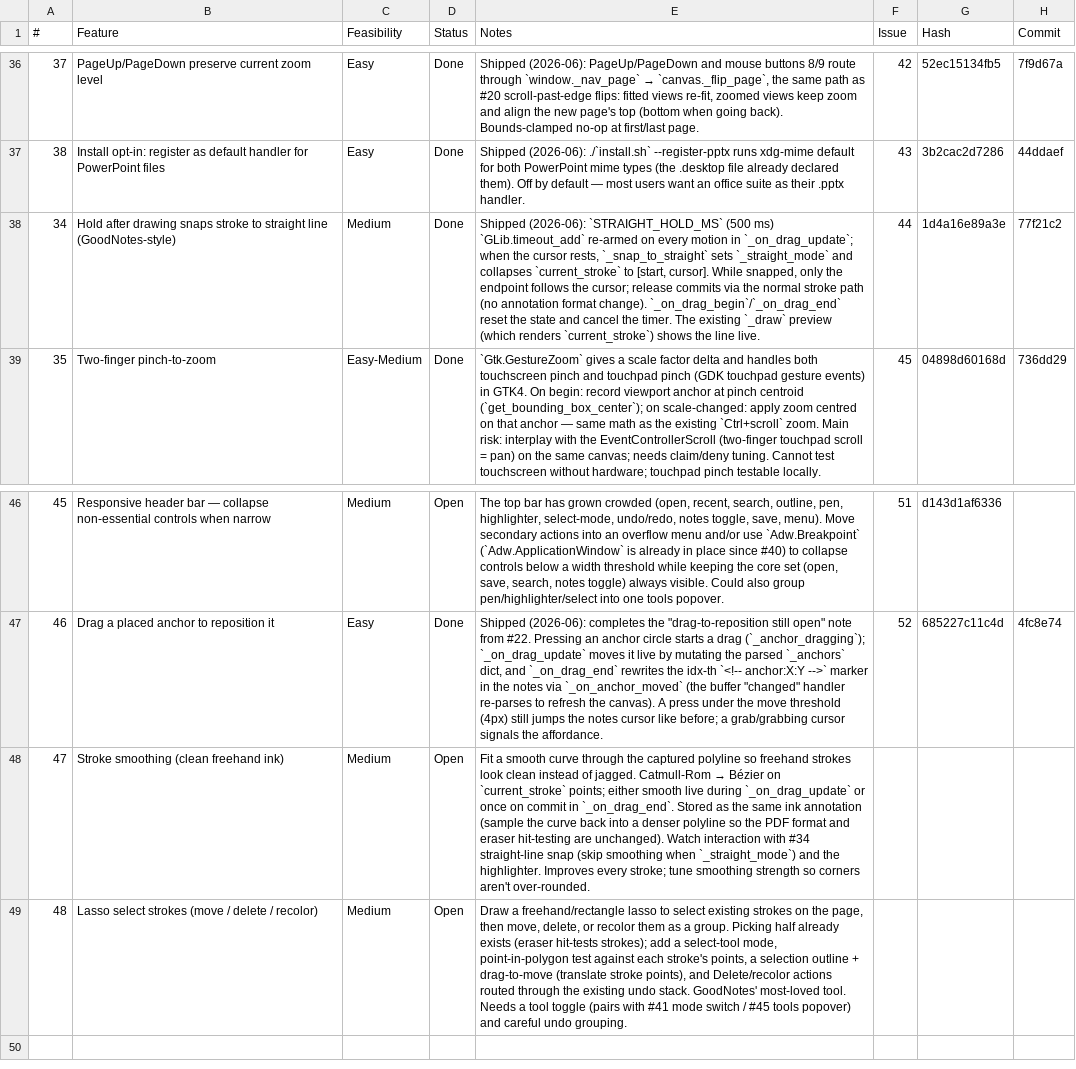
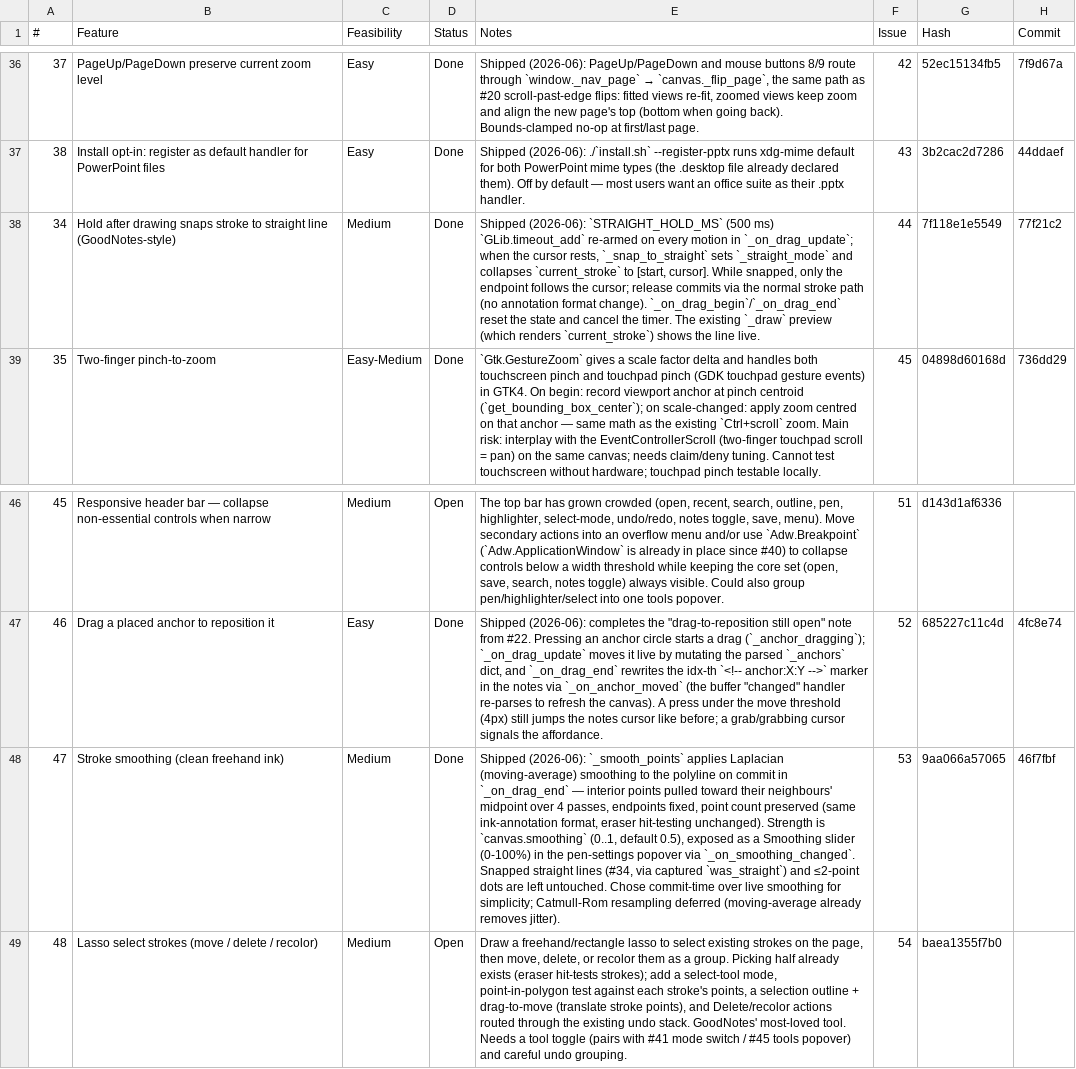
Before and after one commit to brokkoli71/sidemark, a CSV file: ideas.csv, drawn as a sheet; only a part is shown, gaps mark what is left out; the diff names each change by its address in the sheet, - before the commit and + after, or states it on an @@ line.

```diff
--- a/ideas.csv
+++ b/ideas.csv
-G38 (Hash): 1d4a16e89a3e
+G38 (Hash): 7f118e1e5549
-D48 (Status): Open
+D48 (Status): Done
@@ E48 (Notes): Fit a smooth curve through the captured polyline so freehand strokes look clean instead of jagged. Catmull-Rom → Bézier on `current_stroke` points; either smooth live during `_on_drag_update` or once on commit in `_on_drag_end`. Stored as the same ink annotation (sample the curve back into a denser polyline so the PDF format and eraser hit-testing are unchanged). Watch interaction with #34 straight-line snap (skip smoothing when `_straight_mode`) and the highlighter. Improves every stroke; tune smoothing strength so corners aren't over-rounded. → Shipped (2026-06): `_smooth_points` applies Laplacian (moving-average) smoothing to the polyline on commit in `_on_drag_end` — interior points pulled toward their neighbours' midpoint over 4 passes, endpoints fixed, point count preserved (same ink-annotation format, eraser hit-testing unchanged). Strength is `canvas.smoothing` (0..1, default 0.5), exposed as a Smoothing slider (0-100%) in the pen-settings popover via `_on_smoothing_changed`. Snapped straight lines (#34, via captured `was_straight`) and ≤2-point dots are left untouched. Chose commit-time over live smoothing for simplicity; Catmull-Rom resampling deferred (moving-average already removes jitter). @@
-F48 (Issue): (empty)
+F48 (Issue): 53
-G48 (Hash): (empty)
+G48 (Hash): 9aa066a57065
-H48 (Commit): (empty)
+H48 (Commit): 46f7fbf
-F49 (Issue): (empty)
+F49 (Issue): 54
-G49 (Hash): (empty)
+G49 (Hash): baea1355f7b0
```
